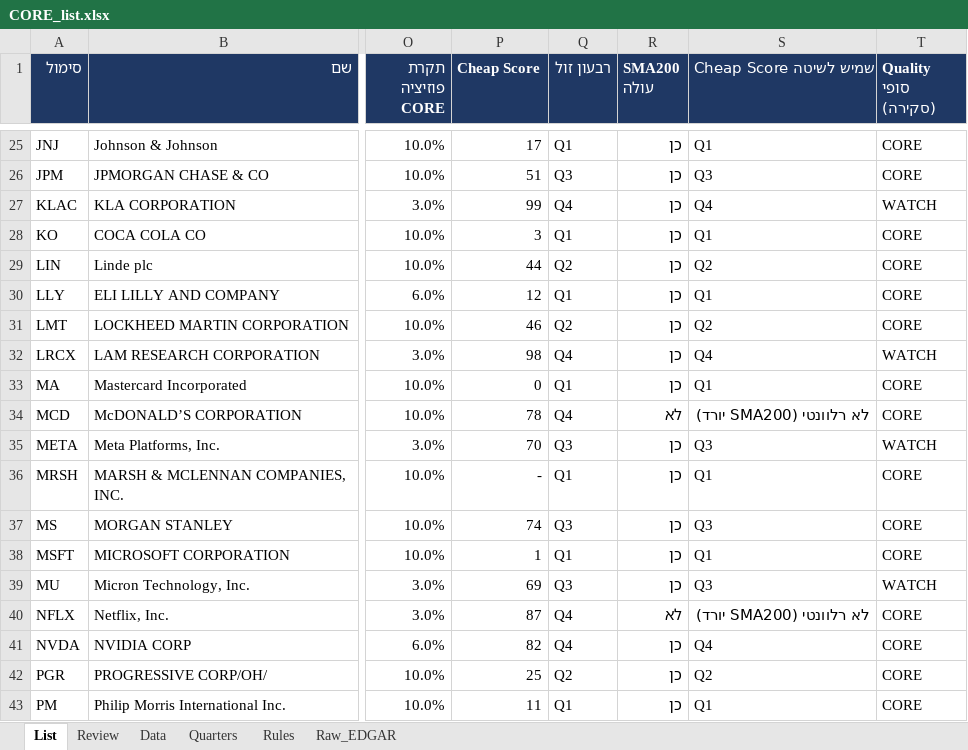
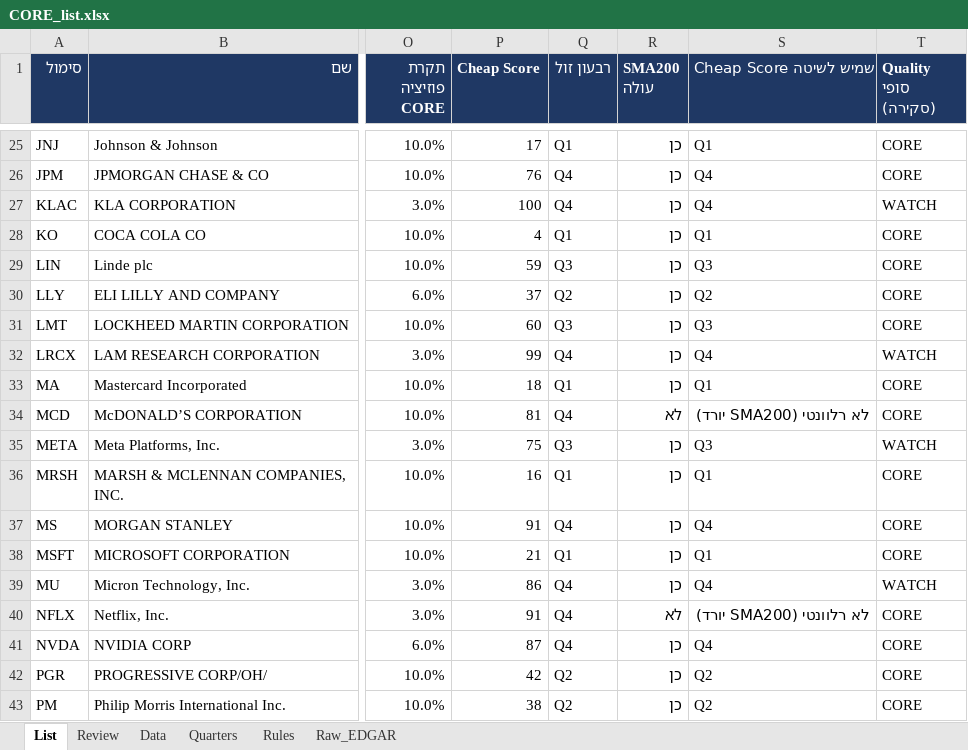
Before and after one commit to Liornim/spmo-market-bridge, an Excel workbook: core/CORE_list.xlsx, sheet List, drawn as a sheet; only a part is shown, gaps mark what is left out; values as stored, in another font and other column widths than the file's, no borders; conditional formats not drawn; the diff covers the shown part only; the diff names each change by its address in the sheet, - before the commit and + after, or states it on an @@ line.

```diff
--- a/core/CORE_list.xlsx (sheet List)
+++ b/core/CORE_list.xlsx (sheet List)
-P26 (Cheap Score): 51
+P26 (Cheap Score): 76
-Q26 (רבעון זול): Q3
+Q26 (רבעון זול): Q4
-S26 (Cheap Score שמיש לשיטה): Q3
+S26 (Cheap Score שמיש לשיטה): Q4
-P27 (Cheap Score): 99
+P27 (Cheap Score): 100
-P28 (Cheap Score): 3
+P28 (Cheap Score): 4
-P29 (Cheap Score): 44
+P29 (Cheap Score): 59
-Q29 (רבעון זול): Q2
+Q29 (רבעון זול): Q3
-S29 (Cheap Score שמיש לשיטה): Q2
+S29 (Cheap Score שמיש לשיטה): Q3
-P30 (Cheap Score): 12
+P30 (Cheap Score): 37
-Q30 (רבעון זול): Q1
+Q30 (רבעון זול): Q2
-S30 (Cheap Score שמיש לשיטה): Q1
+S30 (Cheap Score שמיש לשיטה): Q2
-P31 (Cheap Score): 46
+P31 (Cheap Score): 60
-Q31 (רבעון זול): Q2
+Q31 (רבעון זול): Q3
-S31 (Cheap Score שמיש לשיטה): Q2
+S31 (Cheap Score שמיש לשיטה): Q3
-P32 (Cheap Score): 98
+P32 (Cheap Score): 99
-P33 (Cheap Score): 0
+P33 (Cheap Score): 18
-P34 (Cheap Score): 78
+P34 (Cheap Score): 81
-P35 (Cheap Score): 70
+P35 (Cheap Score): 75
-P36 (Cheap Score): -
+P36 (Cheap Score): 16
-P37 (Cheap Score): 74
+P37 (Cheap Score): 91
-Q37 (רבעון זול): Q3
+Q37 (רבעון זול): Q4
-S37 (Cheap Score שמיש לשיטה): Q3
+S37 (Cheap Score שמיש לשיטה): Q4
-P38 (Cheap Score): 1
+P38 (Cheap Score): 21
-P39 (Cheap Score): 69
+P39 (Cheap Score): 86
-Q39 (רבעון זול): Q3
+Q39 (רבעון זול): Q4
-S39 (Cheap Score שמיש לשיטה): Q3
+S39 (Cheap Score שמיש לשיטה): Q4
-P40 (Cheap Score): 87
+P40 (Cheap Score): 91
-P41 (Cheap Score): 82
+P41 (Cheap Score): 87
-P42 (Cheap Score): 25
+P42 (Cheap Score): 42
-P43 (Cheap Score): 11
+P43 (Cheap Score): 38
-Q43 (רבעון זול): Q1
+Q43 (רבעון זול): Q2
-S43 (Cheap Score שמיש לשיטה): Q1
+S43 (Cheap Score שמיש לשיטה): Q2
```
Also changed, not shown: 149 edited cells elsewhere in this sheet, sheet Review, sheet Data, sheet Raw_EDGAR, 12 other files.
